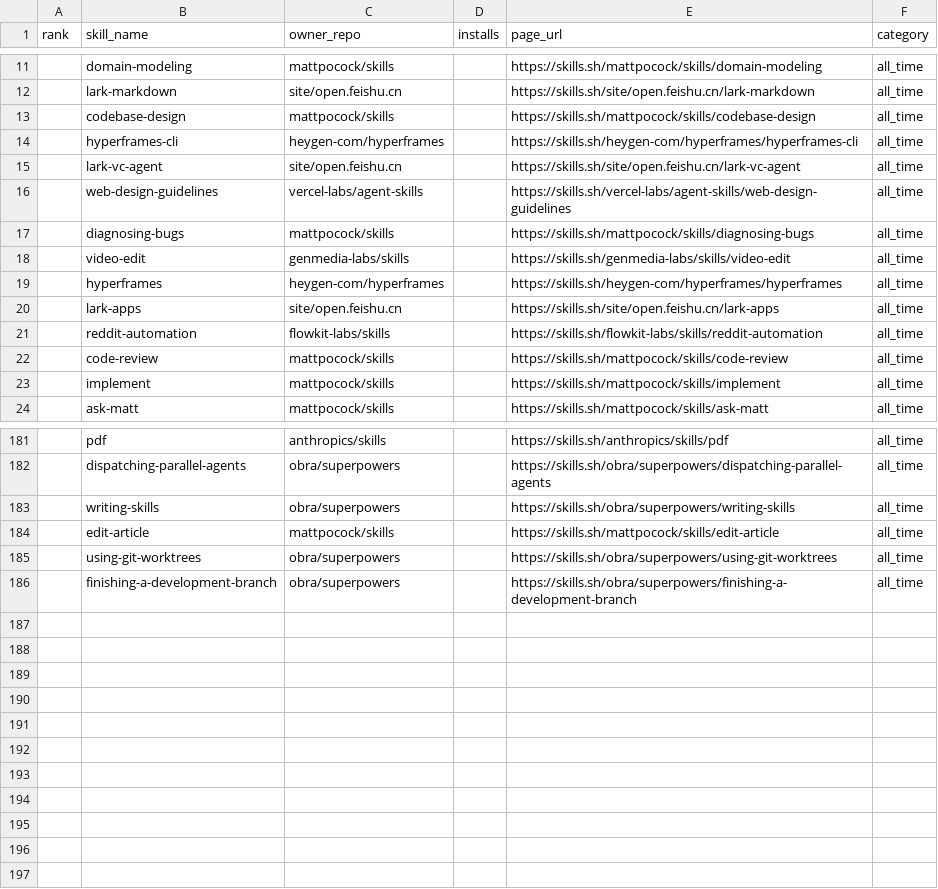
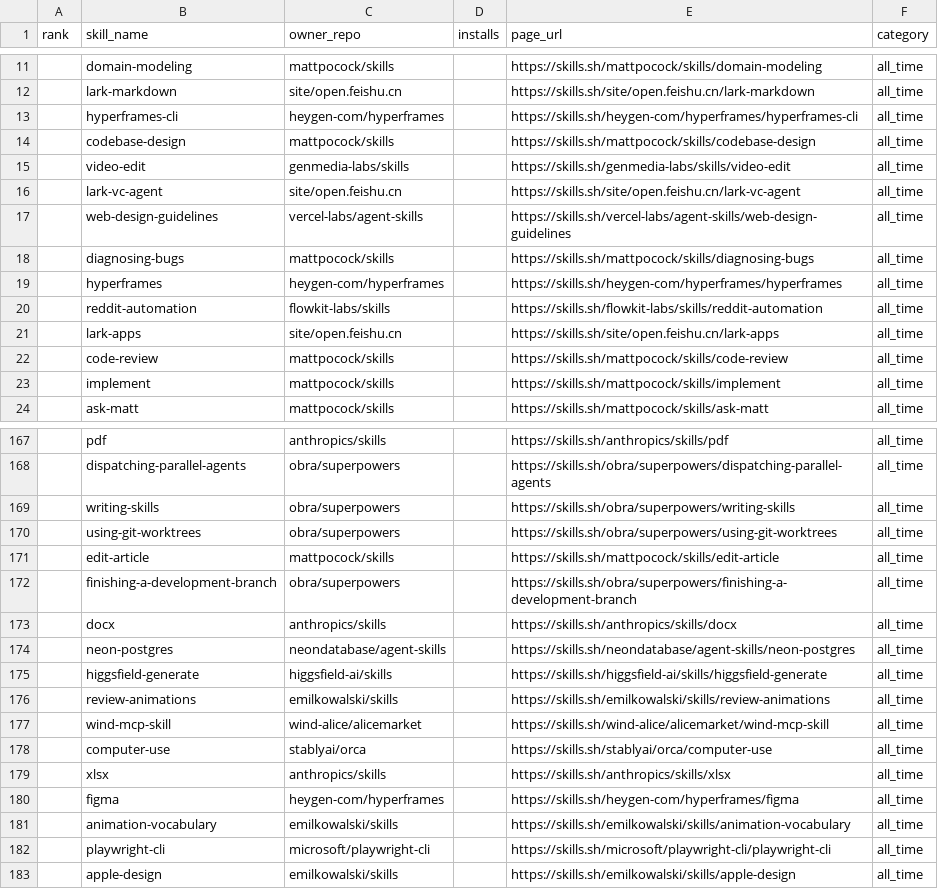
Before and after one commit to biyan113/skills.sh, a CSV file: skills_sh_list_all_time.csv, drawn as a sheet; only a part is shown, gaps mark what is left out; the diff covers the shown part only.

```diff
--- a/skills_sh_list_all_time.csv
+++ b/skills_sh_list_all_time.csv
@@ -12,4 +12,5 @@ rank,skill_name,owner_repo,installs,page_url,category
 ,lark-markdown,site/open.feishu.cn,,https://skills.sh/site/open.feishu.cn/lark-markdown,all_time
+,hyperframes-cli,heygen-com/hyperframes,,https://skills.sh/heygen-com/hyperframes/hyperframes-cli,all_time
 ,codebase-design,mattpocock/skills,,https://skills.sh/mattpocock/skills/codebase-design,all_time
-,hyperframes-cli,heygen-com/hyperframes,,https://skills.sh/heygen-com/hyperframes/hyperframes-cli,all_time
+,video-edit,genmedia-labs/skills,,https://skills.sh/genmedia-labs/skills/video-edit,all_time
 ,lark-vc-agent,site/open.feishu.cn,,https://skills.sh/site/open.feishu.cn/lark-vc-agent,all_time
@@ -17,6 +18,5 @@ rank,skill_name,owner_repo,installs,page_url,category
 ,diagnosing-bugs,mattpocock/skills,,https://skills.sh/mattpocock/skills/diagnosing-bugs,all_time
-,video-edit,genmedia-labs/skills,,https://skills.sh/genmedia-labs/skills/video-edit,all_time
 ,hyperframes,heygen-com/hyperframes,,https://skills.sh/heygen-com/hyperframes/hyperframes,all_time
+,reddit-automation,flowkit-labs/skills,,https://skills.sh/flowkit-labs/skills/reddit-automation,all_time
 ,lark-apps,site/open.feishu.cn,,https://skills.sh/site/open.feishu.cn/lark-apps,all_time
-,reddit-automation,flowkit-labs/skills,,https://skills.sh/flowkit-labs/skills/reddit-automation,all_time
 ,code-review,mattpocock/skills,,https://skills.sh/mattpocock/skills/code-review,all_time
@@ -183,4 +169,15 @@ rank,skill_name,owner_repo,installs,page_url,category
 ,writing-skills,obra/superpowers,,https://skills.sh/obra/superpowers/writing-skills,all_time
+,using-git-worktrees,obra/superpowers,,https://skills.sh/obra/superpowers/using-git-worktrees,all_time
 ,edit-article,mattpocock/skills,,https://skills.sh/mattpocock/skills/edit-article,all_time
-,using-git-worktrees,obra/superpowers,,https://skills.sh/obra/superpowers/using-git-worktrees,all_time
 ,finishing-a-development-branch,obra/superpowers,,https://skills.sh/obra/superpowers/finishing-a-development-branch,all_time
+,docx,anthropics/skills,,https://skills.sh/anthropics/skills/docx,all_time
+,neon-postgres,neondatabase/agent-skills,,https://skills.sh/neondatabase/agent-skills/neon-postgres,all_time
+,higgsfield-generate,higgsfield-ai/skills,,https://skills.sh/higgsfield-ai/skills/higgsfield-generate,all_time
+,review-animations,emilkowalski/skills,,https://skills.sh/emilkowalski/skills/review-animations,all_time
+,wind-mcp-skill,wind-alice/alicemarket,,https://skills.sh/wind-alice/alicemarket/wind-mcp-skill,all_time
+,computer-use,stablyai/orca,,https://skills.sh/stablyai/orca/computer-use,all_time
+,xlsx,anthropics/skills,,https://skills.sh/anthropics/skills/xlsx,all_time
+,figma,heygen-com/hyperframes,,https://skills.sh/heygen-com/hyperframes/figma,all_time
+,animation-vocabulary,emilkowalski/skills,,https://skills.sh/emilkowalski/skills/animation-vocabulary,all_time
+,playwright-cli,microsoft/playwright-cli,,https://skills.sh/microsoft/playwright-cli/playwright-cli,all_time
+,apple-design,emilkowalski/skills,,https://skills.sh/emilkowalski/skills/apple-design,all_time
```
Also changed, not shown: 14 removed rows, 27 moved rows and 2 edited cells elsewhere in this file, skills_sh_list_hot.csv, skills_sh_list_trending.csv, 3 other files.
